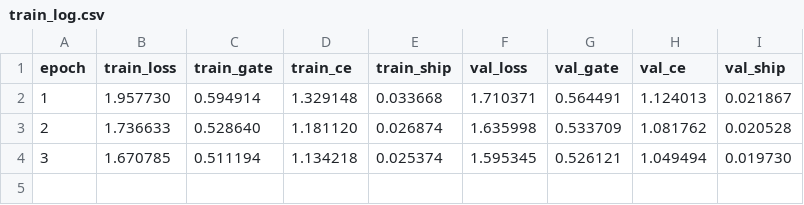
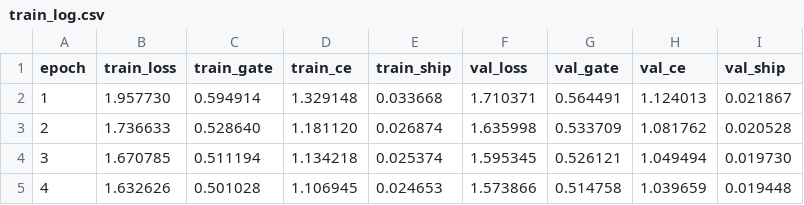
Before and after one commit to hbg1345/orbit-wars, a CSV file: train_log.csv, drawn as a sheet.

```diff
--- a/train_log.csv
+++ b/train_log.csv
@@ -4 +4,2 @@ epoch,train_loss,train_gate,train_ce,train_ship,val_loss,val_gate,val_ce,val_shi
 3,1.670785,0.511194,1.134218,0.025374,1.595345,0.526121,1.049494,0.019730
+4,1.632626,0.501028,1.106945,0.024653,1.573866,0.514758,1.039659,0.019448
```
Also changed, not shown: 1 other file.
